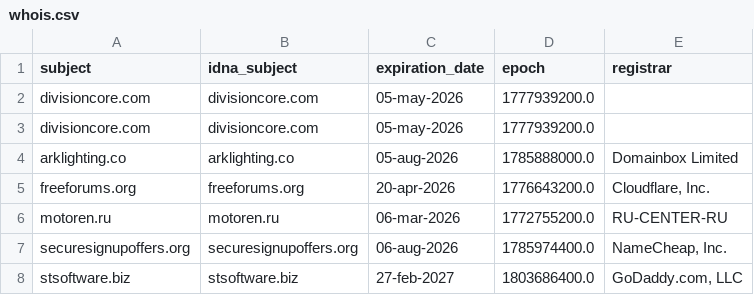
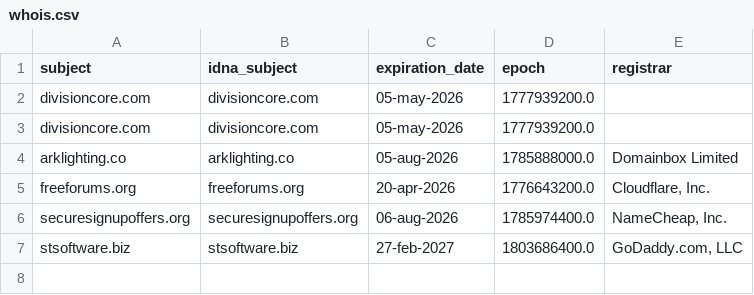
Before and after one commit to Ultimate-Hosts-Blacklist/Add_Spam, a CSV file: .pyfunceble/whois.csv, drawn as a sheet; the diff names each change by its address in the sheet, - before the commit and + after, or states it on an @@ line.

```diff
--- a/.pyfunceble/whois.csv
+++ b/.pyfunceble/whois.csv
-row 6: motoren.ru | motoren.ru | 06-mar-2026 | 1772755200.0 | RU-CENTER-RU
```
Also changed, not shown: .pyfunceble/inactive.csv, 17 other files.
